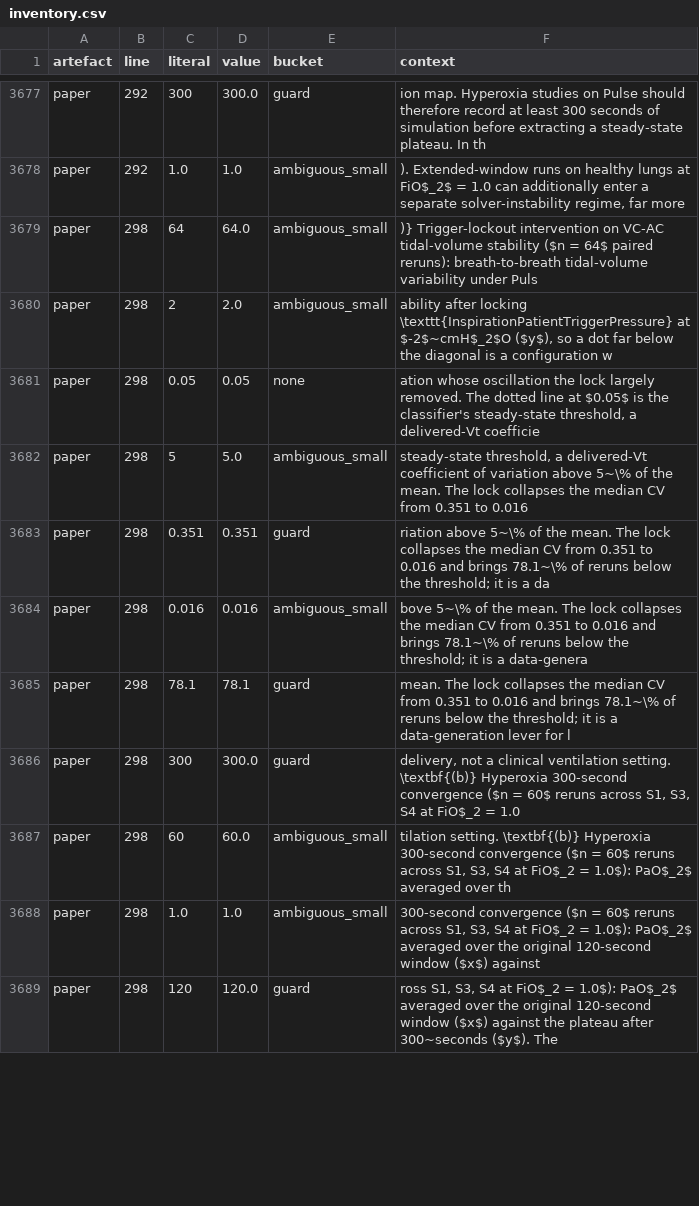
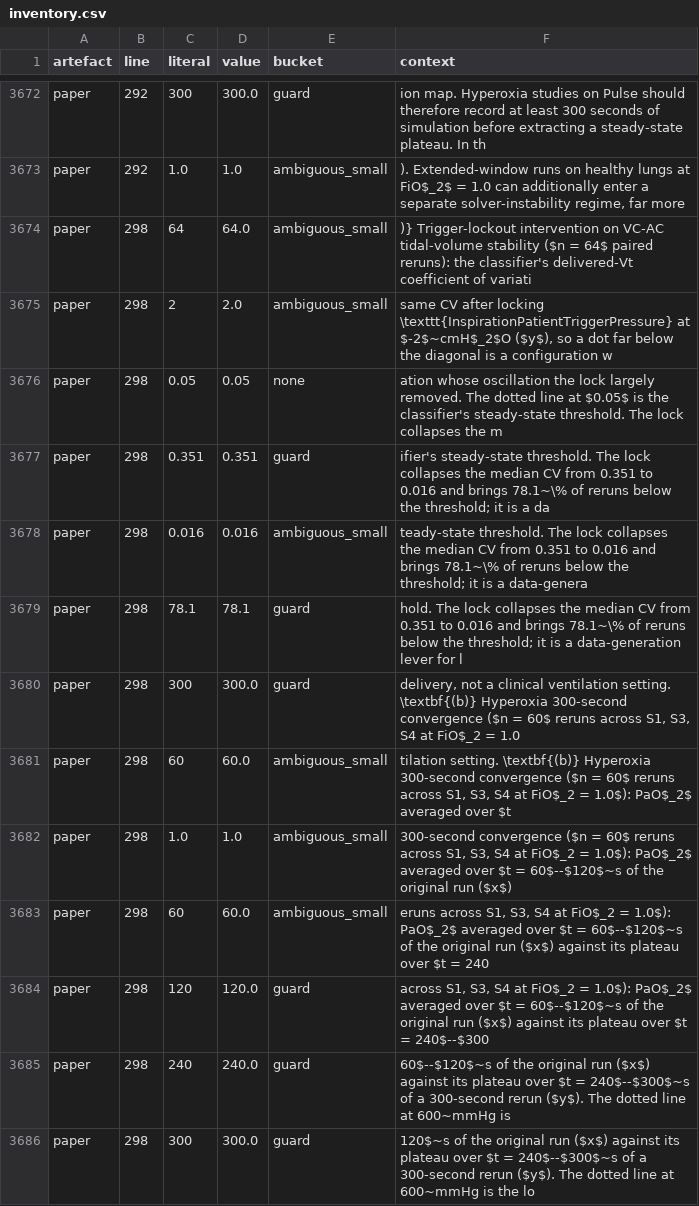
Before and after one commit to sadc-lab/pulse_reliability_atlas, a CSV file: results/number_audit/inventory.csv, drawn as a sheet; only a part is shown, gaps mark what is left out; the diff covers the shown part only.

Commit message:
[AUDIT] Refresh the number and prose inventories after the 2026-09-26 caption and Section 2.5 edits
Regenerated with scripts/audit_number_inventory.py, audit_number_words.py and
audit_prose_quantifiers.py; no script changed. Calibration: 39/19/20 probes,
0 failures. Most rows move only because their context string changed; the
NET changes, computed per (line, token), are all on the edited lines:

- Numbers (inventory.csv): paper L238 loses "663/1{,}280" and
  "1{,}134/1{,}280" (the three "1{," tokens and 663) and one "160"; L298
  gains 120, 240, 300 and 60 (the two averaging windows and "120-second
  window") and loses the "5" of "5 % of the mean"; L304 loses the
  "1{,}280" of "full 1{,}280-run sweep".
- Number words: "one" x3 leave (L278 "a negligible one", L306 "one axis",
  L308 "One caveat"); "second" (ordinal) enters at L298.
- Prose quantifiers: entering, L238 "never" (clamped never fires: 0 of
  1,280), L298 "same" (the same CV) and "whole" (the cohort as a whole),
  L306 "alone", "both" (blood volume from body weight alone, one formula
  for both sexes: SetupPatient.cpp has no sex branch) and "same"; leaving,
  L304 "uniformly", L308 "any". L306 "all" -> "All" is a case change only.
  Each entering universal or scope word was checked against its source
  before the edit (see 116a1d1, 1f842b0, 0610e38).

supplement.tex L388 and L752 rows re-listed with the "tile" context; no net
change there.

```diff
--- a/results/number_audit/inventory.csv
+++ b/results/number_audit/inventory.csv
@@ -3678,12 +3673,14 @@ paper,292,300,300.0,guard,ion map. Hyperoxia studies on Pulse should therefore r
 paper,292,1.0,1.0,ambiguous_small,"). Extended-window runs on healthy lungs at FiO$_2$ = 1.0 can additionally enter a separate solver-instability regime, far more"
-paper,298,64,64.0,ambiguous_small,)} Trigger-lockout intervention on VC-AC tidal-volume stability ($n = 64$ paired reruns): breath-to-breath tidal-volume variability under Puls
-paper,298,2,2.0,ambiguous_small,"ability after locking \texttt{InspirationPatientTriggerPressure} at $-2$~cmH$_2$O ($y$), so a dot far below the diagonal is a configuration w"
-paper,298,0.05,0.05,none,"ation whose oscillation the lock largely removed. The dotted line at $0.05$ is the classifier's steady-state threshold, a delivered-Vt coefficie"
-paper,298,5,5.0,ambiguous_small,"steady-state threshold, a delivered-Vt coefficient of variation above 5~\% of the mean. The lock collapses the median CV from 0.351 to 0.016"
-paper,298,0.351,0.351,guard,riation above 5~\% of the mean. The lock collapses the median CV from 0.351 to 0.016 and brings 78.1~\% of reruns below the threshold; it is a da
-paper,298,0.016,0.016,ambiguous_small,bove 5~\% of the mean. The lock collapses the median CV from 0.351 to 0.016 and brings 78.1~\% of reruns below the threshold; it is a data-genera
-paper,298,78.1,78.1,guard,mean. The lock collapses the median CV from 0.351 to 0.016 and brings 78.1~\% of reruns below the threshold; it is a data-generation lever for l
+paper,298,64,64.0,ambiguous_small,)} Trigger-lockout intervention on VC-AC tidal-volume stability ($n = 64$ paired reruns): the classifier's delivered-Vt coefficient of variati
+paper,298,2,2.0,ambiguous_small,"same CV after locking \texttt{InspirationPatientTriggerPressure} at $-2$~cmH$_2$O ($y$), so a dot far below the diagonal is a configuration w"
+paper,298,0.05,0.05,none,ation whose oscillation the lock largely removed. The dotted line at $0.05$ is the classifier's steady-state threshold. The lock collapses the m
+paper,298,0.351,0.351,guard,ifier's steady-state threshold. The lock collapses the median CV from 0.351 to 0.016 and brings 78.1~\% of reruns below the threshold; it is a da
+paper,298,0.016,0.016,ambiguous_small,teady-state threshold. The lock collapses the median CV from 0.351 to 0.016 and brings 78.1~\% of reruns below the threshold; it is a data-genera
+paper,298,78.1,78.1,guard,hold. The lock collapses the median CV from 0.351 to 0.016 and brings 78.1~\% of reruns below the threshold; it is a data-generation lever for l
 paper,298,300,300.0,guard,"delivery, not a clinical ventilation setting. \textbf{(b)} Hyperoxia 300-second convergence ($n = 60$ reruns across S1, S3, S4 at FiO$_2 = 1.0"
-paper,298,60,60.0,ambiguous_small,"tilation setting. \textbf{(b)} Hyperoxia 300-second convergence ($n = 60$ reruns across S1, S3, S4 at FiO$_2 = 1.0$): PaO$_2$ averaged over th"
-paper,298,1.0,1.0,ambiguous_small,"300-second convergence ($n = 60$ reruns across S1, S3, S4 at FiO$_2 = 1.0$): PaO$_2$ averaged over the original 120-second window ($x$) against"
-paper,298,120,120.0,guard,"ross S1, S3, S4 at FiO$_2 = 1.0$): PaO$_2$ averaged over the original 120-second window ($x$) against the plateau after 300~seconds ($y$). The"
+paper,298,60,60.0,ambiguous_small,"tilation setting. \textbf{(b)} Hyperoxia 300-second convergence ($n = 60$ reruns across S1, S3, S4 at FiO$_2 = 1.0$): PaO$_2$ averaged over $t"
+paper,298,1.0,1.0,ambiguous_small,"300-second convergence ($n = 60$ reruns across S1, S3, S4 at FiO$_2 = 1.0$): PaO$_2$ averaged over $t = 60$--$120$~s of the original run ($x$)"
+paper,298,60,60.0,ambiguous_small,"eruns across S1, S3, S4 at FiO$_2 = 1.0$): PaO$_2$ averaged over $t = 60$--$120$~s of the original run ($x$) against its plateau over $t = 240"
+paper,298,120,120.0,guard,"across S1, S3, S4 at FiO$_2 = 1.0$): PaO$_2$ averaged over $t = 60$--$120$~s of the original run ($x$) against its plateau over $t = 240$--$300"
+paper,298,240,240.0,guard,60$--$120$~s of the original run ($x$) against its plateau over $t = 240$--$300$~s of a 300-second rerun ($y$). The dotted line at 600~mmHg is
+paper,298,300,300.0,guard,120$~s of the original run ($x$) against its plateau over $t = 240$--$300$~s of a 300-second rerun ($y$). The dotted line at 600~mmHg is the lo
```
Also changed, not shown: 5 removed rows and 45 edited cells elsewhere in this file, results/number_audit/number_words.csv, results/number_audit/prose_quantifiers.csv, 4 other files.
